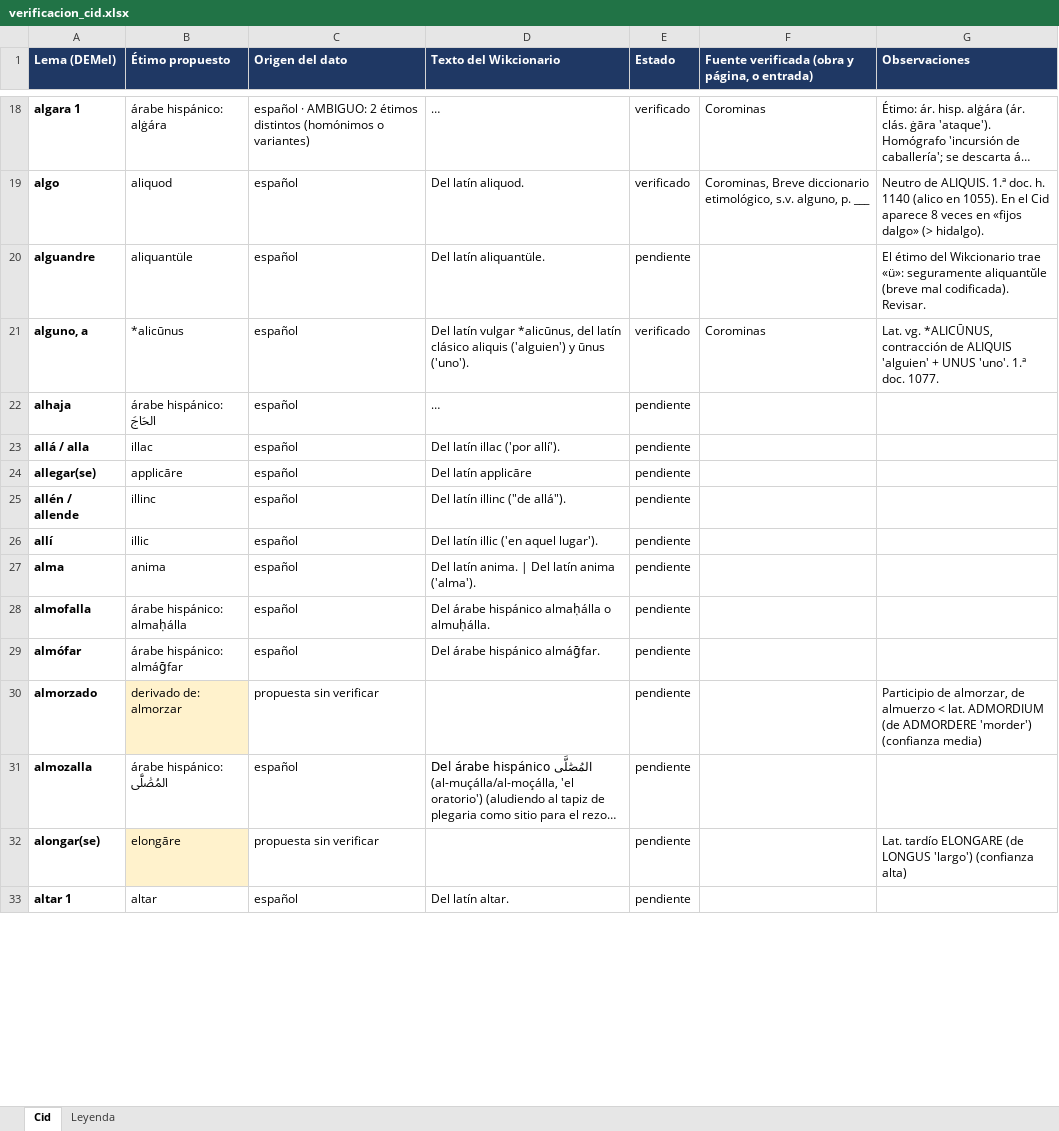
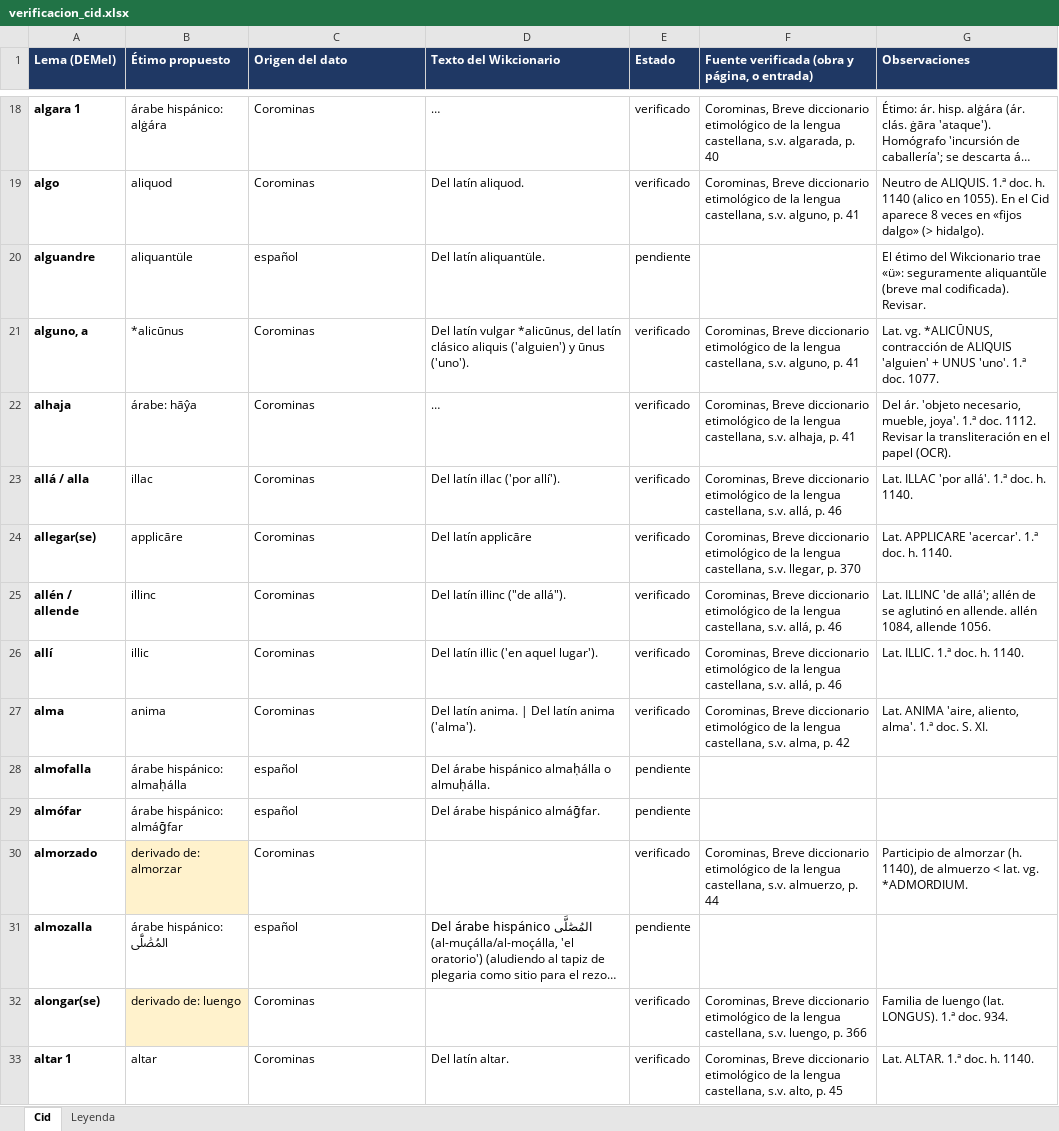
Before and after one commit to frangan97/Hispanicus, an Excel workbook: datos/verificacion_cid.xlsx, sheet Cid, drawn as a sheet; only a part is shown, gaps mark what is left out; long unchanged cells end in …; values as stored, in another font and other column widths than the file's, no borders; charts and pictures not drawn; the diff covers the shown part only; the diff names each change by its address in the sheet, - before the commit and + after, or states it on an @@ line.

Commit message:
Étimos del Cid cotejados con Corominas

```diff
--- a/datos/verificacion_cid.xlsx (sheet Cid)
+++ b/datos/verificacion_cid.xlsx (sheet Cid)
-C18 (Origen del dato): español · AMBIGUO: 2 étimos distintos (homónimos o variantes)
+C18 (Origen del dato): Corominas
-F18: Corominas
+F18: Corominas, Breve diccionario etimológico de la lengua castellana, s.v. algarada, p. 40
-C19 (Origen del dato): español
+C19 (Origen del dato): Corominas
-F19: …Breve diccionario etimológico, s.v. alguno, p. ___
+F19: …Breve diccionario etimológico de la lengua castellana, s.v. alguno, p. 41
-C21:C27 (Origen del dato): español
+C21:C27 (Origen del dato): Corominas
-F21: Corominas
+F21: Corominas, Breve diccionario etimológico de la lengua castellana, s.v. alguno, p. 41
-B22 (Étimo propuesto): árabe hispánico: الحَاجَ
+B22 (Étimo propuesto): árabe: hāŷa
-E22:E27 (Estado): pendiente
+E22:E27 (Estado): verificado
-F22: (empty)
+F22: Corominas, Breve diccionario etimológico de la lengua castellana, s.v. alhaja, p. 41
-G22 (Observaciones): (empty)
+G22 (Observaciones): Del ár. 'objeto necesario, mueble, joya'. 1.ª doc. 1112. Revisar la transliteración en el papel (OCR).
-F23: (empty)
+F23: Corominas, Breve diccionario etimológico de la lengua castellana, s.v. allá, p. 46
-G23 (Observaciones): (empty)
+G23 (Observaciones): Lat. ILLAC 'por allá'. 1.ª doc. h. 1140.
-F24: (empty)
+F24: Corominas, Breve diccionario etimológico de la lengua castellana, s.v. llegar, p. 370
-G24 (Observaciones): (empty)
+G24 (Observaciones): Lat. APPLICARE 'acercar'. 1.ª doc. h. 1140.
-F25:F26: (empty)
+F25:F26: Corominas, Breve diccionario etimológico de la lengua castellana, s.v. allá, p. 46
-G25 (Observaciones): (empty)
+G25 (Observaciones): Lat. ILLINC 'de allá'; allén de se aglutinó en allende. allén 1084, allende 1056.
-G26 (Observaciones): (empty)
+G26 (Observaciones): Lat. ILLIC. 1.ª doc. h. 1140.
-F27: (empty)
+F27: Corominas, Breve diccionario etimológico de la lengua castellana, s.v. alma, p. 42
-G27 (Observaciones): (empty)
+G27 (Observaciones): Lat. ANIMA 'aire, aliento, alma'. 1.ª doc. S. XI.
-C30 (Origen del dato): propuesta sin verificar
+C30 (Origen del dato): Corominas
-E30 (Estado): pendiente
+E30 (Estado): verificado
-F30: (empty)
+F30: Corominas, Breve diccionario etimológico de la lengua castellana, s.v. almuerzo, p. 44
-G30 (Observaciones): Participio de almorzar, de almuerzo < lat. ADMORDIUM (de ADMORDERE 'morder') (confianza media)
+G30 (Observaciones): Participio de almorzar (h. 1140), de almuerzo < lat. vg. *ADMORDIUM.
-B32 (Étimo propuesto): elongāre
+B32 (Étimo propuesto): derivado de: luengo
-C32 (Origen del dato): propuesta sin verificar
+C32 (Origen del dato): Corominas
-E32:E33 (Estado): pendiente
+E32:E33 (Estado): verificado
-F32: (empty)
+F32: Corominas, Breve diccionario etimológico de la lengua castellana, s.v. luengo, p. 366
-G32 (Observaciones): Lat. tardío ELONGARE (de LONGUS 'largo') (confianza alta)
+G32 (Observaciones): Familia de luengo (lat. LONGUS). 1.ª doc. 934.
-C33 (Origen del dato): español
+C33 (Origen del dato): Corominas
-F33: (empty)
+F33: Corominas, Breve diccionario etimológico de la lengua castellana, s.v. alto, p. 45
-G33 (Observaciones): (empty)
+G33 (Observaciones): Lat. ALTAR. 1.ª doc. h. 1140.
```
Also changed, not shown: 433 edited cells elsewhere in this sheet, charts or pictures, 1 other file.
